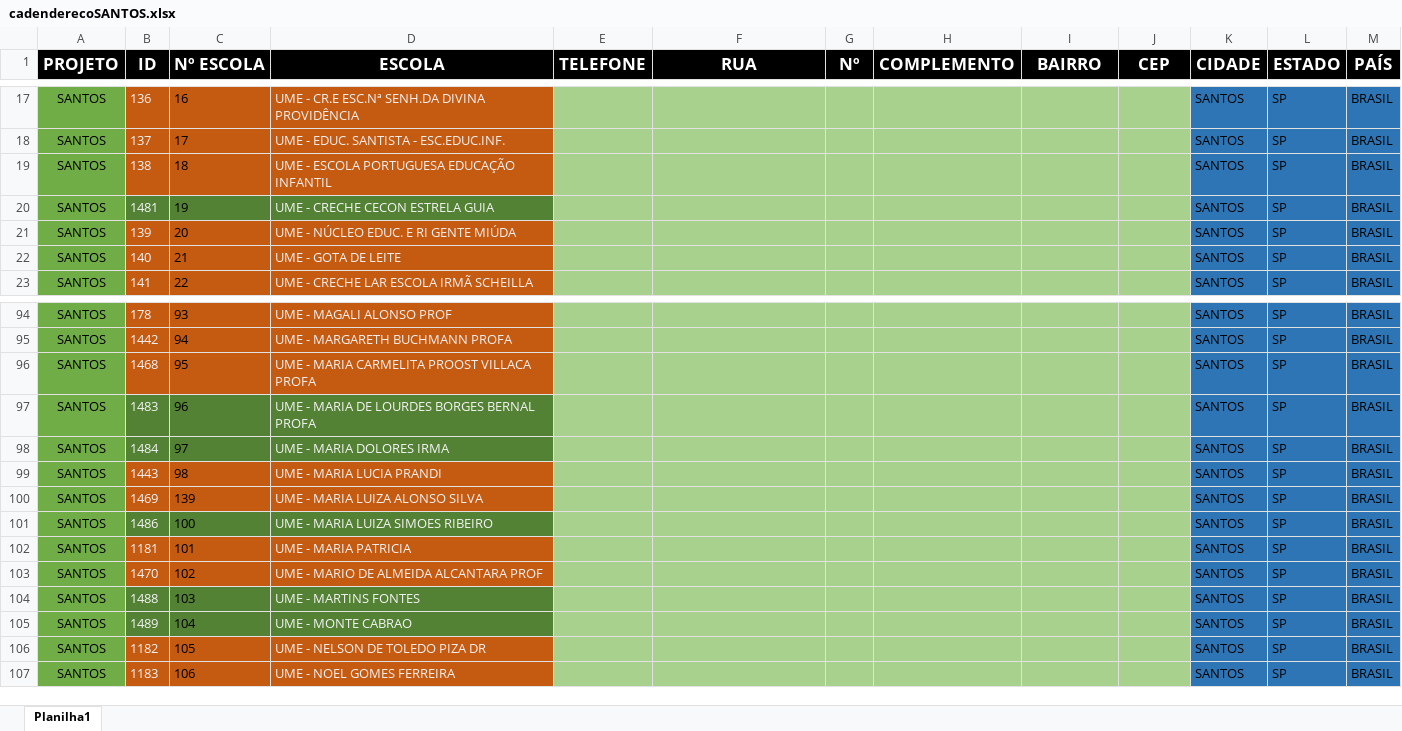
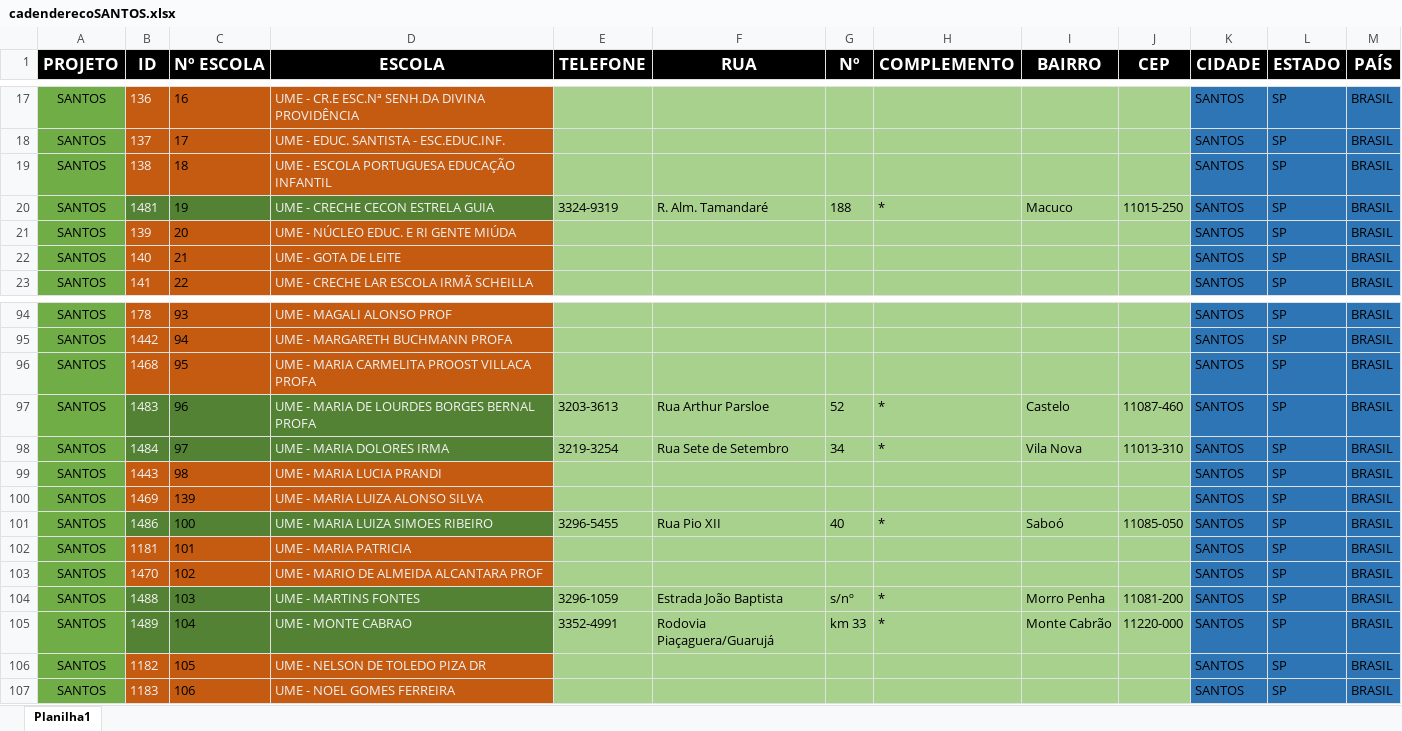
Before and after one commit to Alexandre1313/system_sys_back, an Excel workbook: core/utils/cadenderecoSANTOS.xlsx, sheet Planilha1, drawn as a sheet; only a part is shown, gaps mark what is left out; values as stored, in another font and other column widths than the file's, no borders; the diff covers the shown part only; the diff names each change by its address in the sheet, - before the commit and + after, or states it on an @@ line.

Commit message:
110320254

```diff
--- a/core/utils/cadenderecoSANTOS.xlsx (sheet Planilha1)
+++ b/core/utils/cadenderecoSANTOS.xlsx (sheet Planilha1)
-E20 (TELEFONE): (empty)
+E20 (TELEFONE): 3324-9319
-F20 (RUA): (empty)
+F20 (RUA): R. Alm. Tamandaré
-G20 (Nº): (empty)
+G20 (Nº): 188
-H20 (COMPLEMENTO): (empty)
+H20 (COMPLEMENTO): *
-I20 (BAIRRO): (empty)
+I20 (BAIRRO): Macuco
-J20 (CEP): (empty)
+J20 (CEP): 11015-250
-E97 (TELEFONE): (empty)
+E97 (TELEFONE): 3203-3613
-F97 (RUA): (empty)
+F97 (RUA): Rua Arthur Parsloe
-G97 (Nº): (empty)
+G97 (Nº): 52
-H97:H98 (COMPLEMENTO): (empty)
+H97:H98 (COMPLEMENTO): *
-I97 (BAIRRO): (empty)
+I97 (BAIRRO): Castelo
-J97 (CEP): (empty)
+J97 (CEP): 11087-460
-E98 (TELEFONE): (empty)
+E98 (TELEFONE): 3219-3254
-F98 (RUA): (empty)
+F98 (RUA): Rua Sete de Setembro
-G98 (Nº): (empty)
+G98 (Nº): 34
-I98 (BAIRRO): (empty)
+I98 (BAIRRO): Vila Nova
-J98 (CEP): (empty)
+J98 (CEP): 11013-310
-E101 (TELEFONE): (empty)
+E101 (TELEFONE): 3296-5455
-F101 (RUA): (empty)
+F101 (RUA): Rua Pio XII
-G101 (Nº): (empty)
+G101 (Nº): 40
-H101 (COMPLEMENTO): (empty)
+H101 (COMPLEMENTO): *
-I101 (BAIRRO): (empty)
+I101 (BAIRRO): Saboó
-J101 (CEP): (empty)
+J101 (CEP): 11085-050
-E104 (TELEFONE): (empty)
+E104 (TELEFONE): 3296-1059
-F104 (RUA): (empty)
+F104 (RUA): Estrada João Baptista
-G104 (Nº): (empty)
+G104 (Nº): s/nº
-H104:H105 (COMPLEMENTO): (empty)
+H104:H105 (COMPLEMENTO): *
-I104 (BAIRRO): (empty)
+I104 (BAIRRO): Morro Penha
-J104 (CEP): (empty)
+J104 (CEP): 11081-200
-E105 (TELEFONE): (empty)
+E105 (TELEFONE): 3352-4991
-F105 (RUA): (empty)
+F105 (RUA): Rodovia Piaçaguera/Guarujá
-G105 (Nº): (empty)
+G105 (Nº): km 33
-I105 (BAIRRO): (empty)
+I105 (BAIRRO): Monte Cabrão
-J105 (CEP): (empty)
+J105 (CEP): 11220-000
```
Also changed, not shown: 54 edited cells elsewhere in this sheet.
